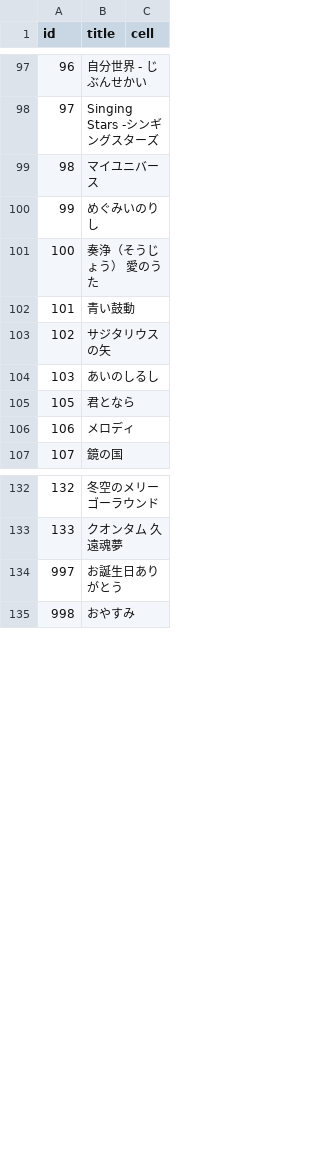
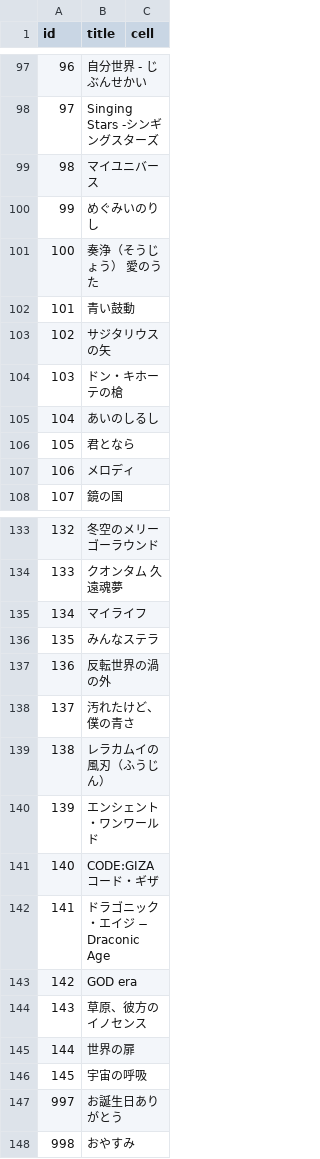
Before and after one commit to shishy-creates/utanohoshi-site, a CSV file: manual_cells_template.csv, drawn as a sheet; only a part is shown, gaps mark what is left out; addresses are those after the commit; the diff names each change by its address in the sheet, - before the commit and + after, or states it on an @@ line.

```diff
--- a/manual_cells_template.csv
+++ b/manual_cells_template.csv
+row 104: 103 | ドン・キホーテの槍
@@ column A (id) renumbered in row 105 @@
+row 135: 134 | マイライフ
+row 136: 135 | みんなステラ
+row 137: 136 | 反転世界の渦の外
+row 138: 137 | 汚れたけど、僕の青さ
+row 139: 138 | レラカムイの風刃（ふうじん）
+row 140: 139 | エンシェント・ワンワールド
+row 141: 140 | CODE:GIZA コード・ギザ
+row 142: 141 | ドラゴニック・エイジ − Draconic Age
+row 143: 142 | GOD era
+row 144: 143 | 草原、彼方のイノセンス
+row 145: 144 | 世界の扉
+row 146: 145 | 宇宙の呼吸
```
Also changed, not shown: manual_cells.csv, tags_overview.csv, 11 other files.
